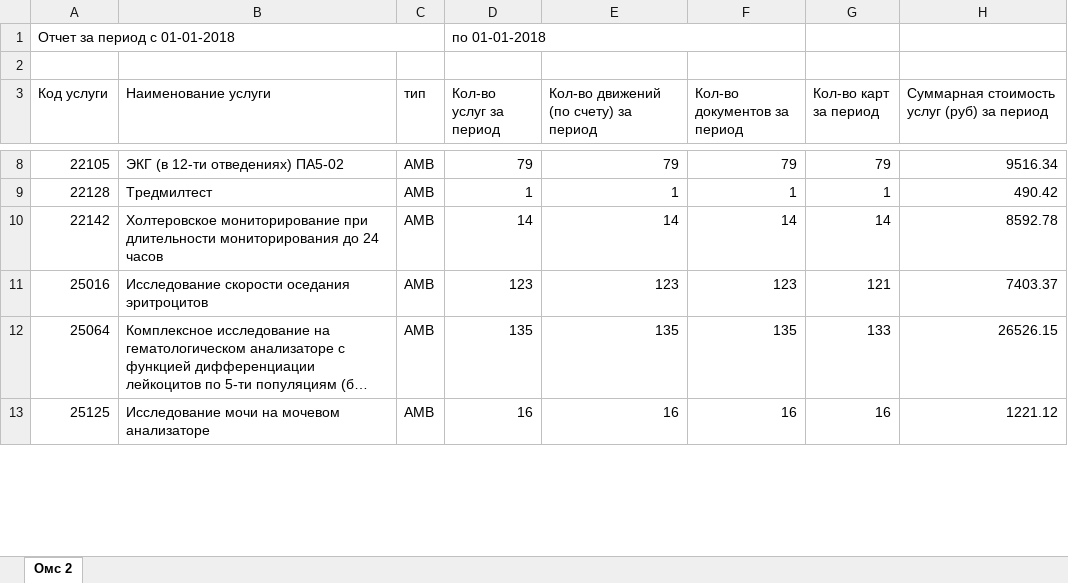
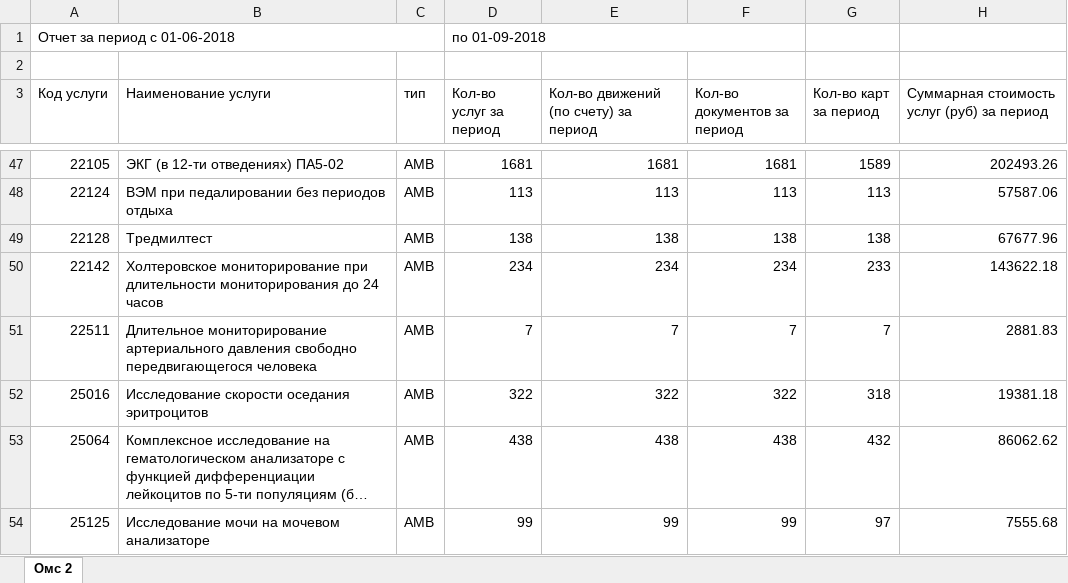
Before and after one commit to AdrewBraz/shop, an Excel workbook: server/export.xlsx, sheet Омс 2, drawn as a sheet; only a part is shown, gaps mark what is left out; long unchanged cells end in …; values as stored, in another font and other column widths than the file's, no borders; table styles not drawn; addresses are those after the commit; the diff covers the shown part only; the diff names each change by its address in the sheet, - before the commit and + after, or states it on an @@ line.

```diff
--- a/server/export.xlsx (sheet Омс 2)
+++ b/server/export.xlsx (sheet Омс 2)
-A1 (Код услуги): Отчет за период с 01-01-2018
+A1 (Код услуги): Отчет за период с 01-06-2018
-D1 (Кол-во услуг за период): по 01-01-2018
+D1 (Кол-во услуг за период): по 01-09-2018
-D47 (Кол-во услуг за период): 79
+D47 (Кол-во услуг за период): 1681
-E47: 79
+E47: 1681
-F47 (Кол-во документов за период): 79
+F47 (Кол-во документов за период): 1681
-G47 (Кол-во карт за период): 79
+G47 (Кол-во карт за период): 1589
-H47: 9516.34
+H47: 202493.26
+row 48: 22124 | ВЭМ при педалировании без периодов отдыха | AMB | 113 | 113 | 113 | 113 | 57587.06
-D49 (Кол-во услуг за период): 1
+D49 (Кол-во услуг за период): 138
-E49: 1
+E49: 138
-F49 (Кол-во документов за период): 1
+F49 (Кол-во документов за период): 138
-G49 (Кол-во карт за период): 1
+G49 (Кол-во карт за период): 138
-H49: 490.42
+H49: 67677.96
-D50 (Кол-во услуг за период): 14
+D50 (Кол-во услуг за период): 234
-E50: 14
+E50: 234
-F50 (Кол-во документов за период): 14
+F50 (Кол-во документов за период): 234
-G50 (Кол-во карт за период): 14
+G50 (Кол-во карт за период): 233
-H50: 8592.78
+H50: 143622.18
+row 51: 22511 | Длительное мониторирование артериального давления свободно передвигающегося человека | AMB | 7 | 7 | 7 | 7 | 2881.83
-D52 (Кол-во услуг за период): 123
+D52 (Кол-во услуг за период): 322
-E52: 123
+E52: 322
-F52 (Кол-во документов за период): 123
+F52 (Кол-во документов за период): 322
-G52 (Кол-во карт за период): 121
+G52 (Кол-во карт за период): 318
-H52: 7403.37
+H52: 19381.18
-D53 (Кол-во услуг за период): 135
+D53 (Кол-во услуг за период): 438
-E53: 135
+E53: 438
-F53 (Кол-во документов за период): 135
+F53 (Кол-во документов за период): 438
-G53 (Кол-во карт за период): 133
+G53 (Кол-во карт за период): 432
-H53: 26526.15
+H53: 86062.62
-D54 (Кол-во услуг за период): 16
+D54 (Кол-во услуг за период): 99
-E54: 16
+E54: 99
-F54 (Кол-во документов за период): 16
+F54 (Кол-во документов за период): 99
-G54 (Кол-во карт за период): 16
+G54 (Кол-во карт за период): 97
-H54: 1221.12
+H54: 7555.68
```
Also changed, not shown: 87 added rows, 2 removed rows and 168 edited cells elsewhere in this sheet, 14 other files.
